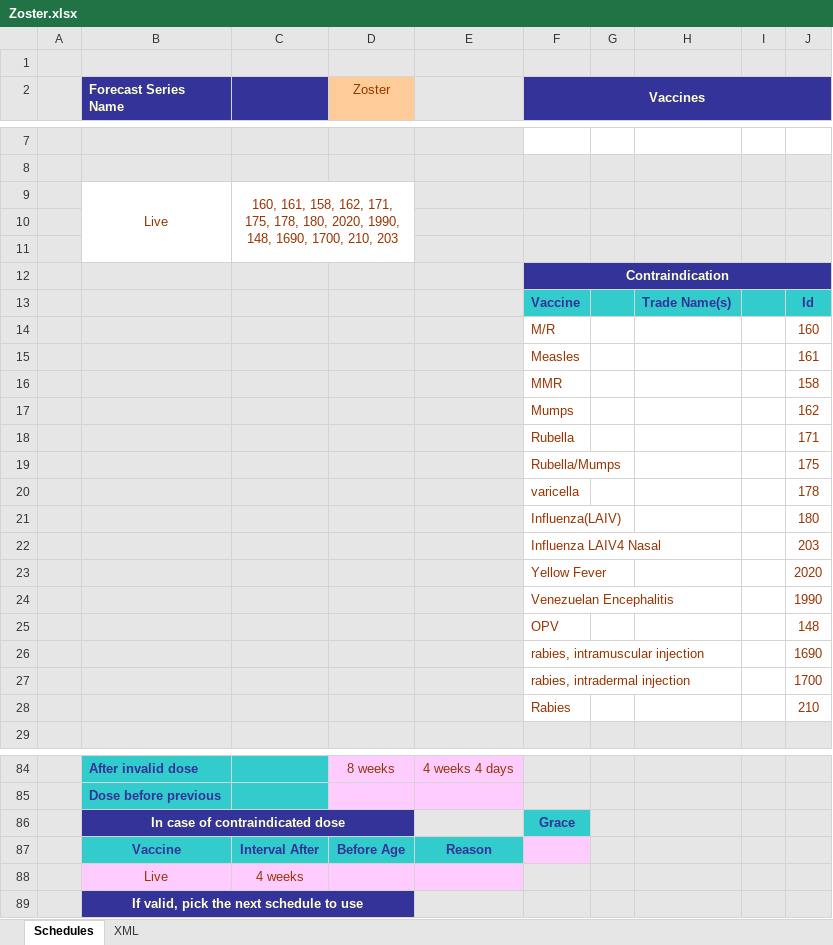
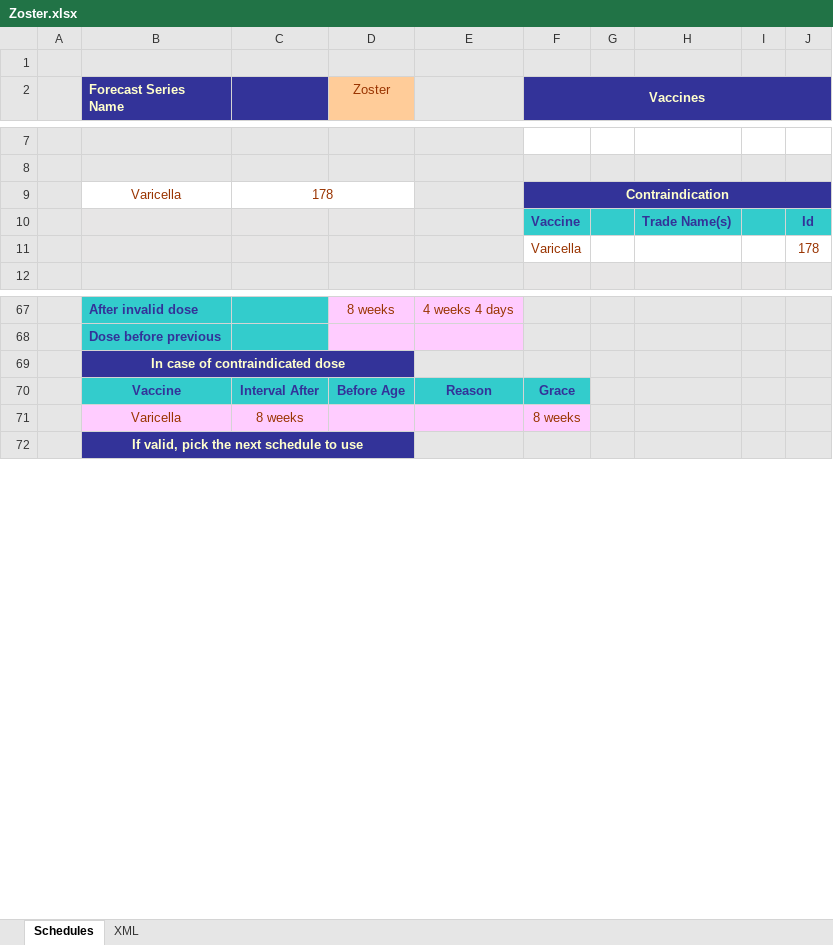
Before and after one commit to immregistries/LoneStarVaccineForecaster, an Excel workbook: schedules/Zoster.xlsx, sheet Schedules, drawn as a sheet; only a part is shown, gaps mark what is left out; values as stored, in another font and other column widths than the file's, no borders; charts and pictures not drawn; removed rows and columns are numbered as before the commit, all else as after; the diff covers the shown part only; the diff names each change by its address in the sheet, - before the commit and + after, or states it on an @@ line.

Commit message:
Updated Zoster schedule and increment version to 4.1.0

```diff
--- a/schedules/Zoster.xlsx (sheet Schedules)
+++ b/schedules/Zoster.xlsx (sheet Schedules)
-row 9:  | Live | 160, 161, 158, 162, 171, 175, 178, 180, 2020, 1990, 148, 1690, 1700, 210, 203
-row 9: (empty)
+row 9:  | Varicella | 178 |  |  | Contraindication
+C9:D9 merged
-F9:J9 fill: #E6E6E6
+F9:J9 fill: #333399
+F9:J9 merged
-row 11: (empty)
-row 12:  |  |  |  |  | Contraindication
-row 14:  |  |  |  |  | M/R |  |  |  | 160
-row 15:  |  |  |  |  | Measles |  |  |  | 161
-row 16:  |  |  |  |  | MMR |  |  |  | 158
-row 17:  |  |  |  |  | Mumps |  |  |  | 162
-row 18:  |  |  |  |  | Rubella |  |  |  | 171
-row 19:  |  |  |  |  | Rubella/Mumps |  |  |  | 175
-F11 (Vaccines): varicella
+F11 (Vaccines): Varicella
-row 21:  |  |  |  |  | Influenza(LAIV) |  |  |  | 180
-row 22:  |  |  |  |  | Influenza LAIV4 Nasal |  |  |  | 203
-row 23:  |  |  |  |  | Yellow Fever |  |  |  | 2020
-row 24:  |  |  |  |  | Venezuelan Encephalitis |  |  |  | 1990
-row 25:  |  |  |  |  | OPV |  |  |  | 148
-row 26:  |  |  |  |  | rabies, intramuscular injection |  |  |  | 1690
-row 27:  |  |  |  |  | rabies, intradermal injection |  |  |  | 1700
-row 28:  |  |  |  |  | Rabies |  |  |  | 210
-F69 (Vaccines): Grace
+F69 (Vaccines): (empty)
-F69 fill: #33CCCC
+F69 fill: #E6E6E6
-F70 (Vaccines): (empty)
+F70 (Vaccines): Grace
-F70 fill: #FFCCFF
+F70 fill: #33CCCC
-row 88:  | Live | 4 weeks
+row 71:  | Varicella | 8 weeks |  |  | 8 weeks
```
Also changed, not shown: 5 added rows, 5 removed rows, 11 edited cells and cell formats elsewhere in this sheet, sheet XML, formulas that keep their value, charts or pictures, 5 other files.
